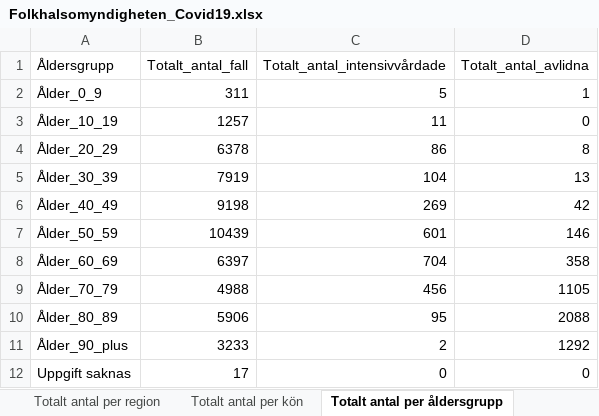
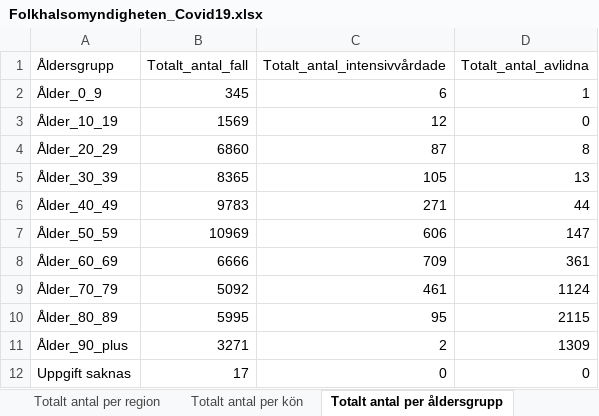
Before and after one commit to JesperLM/SEIRD_Model_COVID-19, an Excel workbook: FHM_data/Folkhalsomyndigheten_Covid19.xlsx, sheet Totalt antal per åldersgrupp, drawn as a sheet; values as stored, in another font and other column widths than the file's, no borders; the diff names each change by its address in the sheet, - before the commit and + after, or states it on an @@ line.

```diff
--- a/FHM_data/Folkhalsomyndigheten_Covid19.xlsx (sheet Totalt antal per åldersgrupp)
+++ b/FHM_data/Folkhalsomyndigheten_Covid19.xlsx (sheet Totalt antal per åldersgrupp)
-B2 (Totalt_antal_fall): 311
+B2 (Totalt_antal_fall): 345
-C2 (Totalt_antal_intensivvårdade): 5
+C2 (Totalt_antal_intensivvårdade): 6
-B3 (Totalt_antal_fall): 1257
+B3 (Totalt_antal_fall): 1569
-C3 (Totalt_antal_intensivvårdade): 11
+C3 (Totalt_antal_intensivvårdade): 12
-B4 (Totalt_antal_fall): 6378
+B4 (Totalt_antal_fall): 6860
-C4 (Totalt_antal_intensivvårdade): 86
+C4 (Totalt_antal_intensivvårdade): 87
-B5 (Totalt_antal_fall): 7919
+B5 (Totalt_antal_fall): 8365
-C5 (Totalt_antal_intensivvårdade): 104
+C5 (Totalt_antal_intensivvårdade): 105
-B6 (Totalt_antal_fall): 9198
+B6 (Totalt_antal_fall): 9783
-C6 (Totalt_antal_intensivvårdade): 269
+C6 (Totalt_antal_intensivvårdade): 271
-D6 (Totalt_antal_avlidna): 42
+D6 (Totalt_antal_avlidna): 44
-B7 (Totalt_antal_fall): 10439
+B7 (Totalt_antal_fall): 10969
-C7 (Totalt_antal_intensivvårdade): 601
+C7 (Totalt_antal_intensivvårdade): 606
-D7 (Totalt_antal_avlidna): 146
+D7 (Totalt_antal_avlidna): 147
-B8 (Totalt_antal_fall): 6397
+B8 (Totalt_antal_fall): 6666
-C8 (Totalt_antal_intensivvårdade): 704
+C8 (Totalt_antal_intensivvårdade): 709
-D8 (Totalt_antal_avlidna): 358
+D8 (Totalt_antal_avlidna): 361
-B9 (Totalt_antal_fall): 4988
+B9 (Totalt_antal_fall): 5092
-C9 (Totalt_antal_intensivvårdade): 456
+C9 (Totalt_antal_intensivvårdade): 461
-D9 (Totalt_antal_avlidna): 1105
+D9 (Totalt_antal_avlidna): 1124
-B10 (Totalt_antal_fall): 5906
+B10 (Totalt_antal_fall): 5995
-D10 (Totalt_antal_avlidna): 2088
+D10 (Totalt_antal_avlidna): 2115
-B11 (Totalt_antal_fall): 3233
+B11 (Totalt_antal_fall): 3271
-D11 (Totalt_antal_avlidna): 1292
+D11 (Totalt_antal_avlidna): 1309
```
Also changed, not shown: sheet Antal per dag region, sheet Totalt antal per region, sheet Antal avlidna per dag, sheet Antal intensivvårdade per dag, sheet Totalt antal per kön, other sheet tabs.
